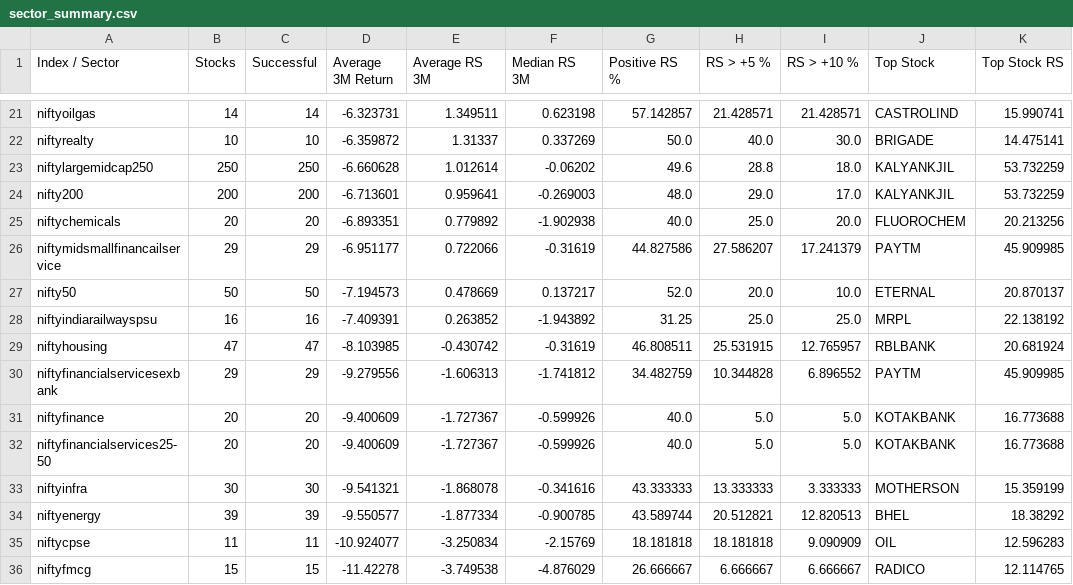
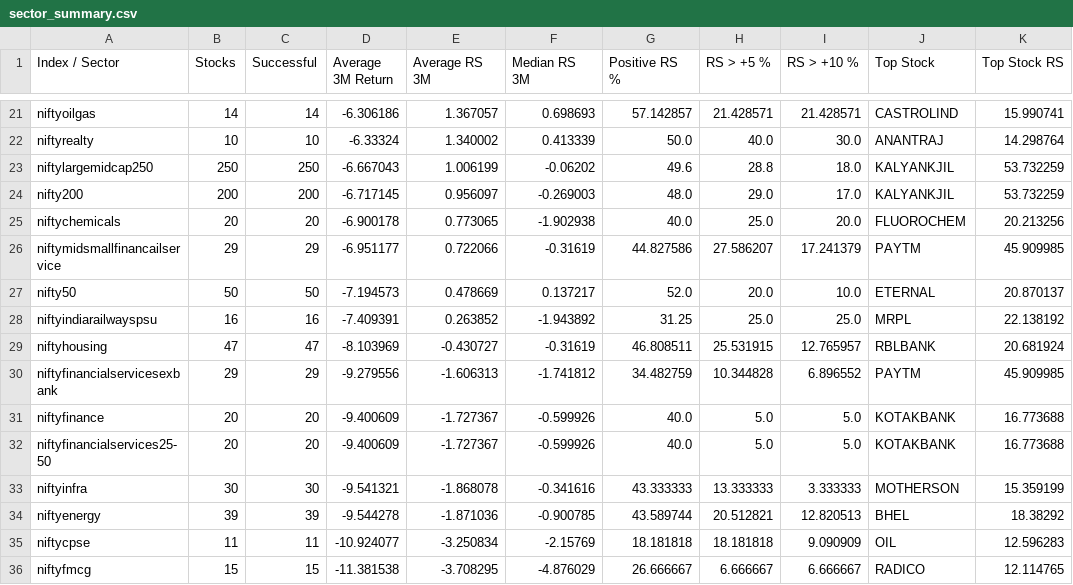
Before and after one commit to surajpjoshi/combined-stockstory, a CSV file: data/sector_summary.csv, drawn as a sheet; only a part is shown, gaps mark what is left out; the diff covers the shown part only; the diff names each change by its address in the sheet, - before the commit and + after, or states it on an @@ line.

```diff
--- a/data/sector_summary.csv
+++ b/data/sector_summary.csv
-D21 (Average 3M Return): -6.323731
+D21 (Average 3M Return): -6.306186
-E21 (Average RS 3M): 1.349511
+E21 (Average RS 3M): 1.367057
-F21 (Median RS 3M): 0.623198
+F21 (Median RS 3M): 0.698693
-D22 (Average 3M Return): -6.359872
+D22 (Average 3M Return): -6.33324
-E22 (Average RS 3M): 1.31337
+E22 (Average RS 3M): 1.340002
-F22 (Median RS 3M): 0.337269
+F22 (Median RS 3M): 0.413339
-J22 (Top Stock): BRIGADE
+J22 (Top Stock): ANANTRAJ
-K22 (Top Stock RS): 14.475141
+K22 (Top Stock RS): 14.298764
-D23 (Average 3M Return): -6.660628
+D23 (Average 3M Return): -6.667043
-E23 (Average RS 3M): 1.012614
+E23 (Average RS 3M): 1.006199
-D24 (Average 3M Return): -6.713601
+D24 (Average 3M Return): -6.717145
-E24 (Average RS 3M): 0.959641
+E24 (Average RS 3M): 0.956097
-D25 (Average 3M Return): -6.893351
+D25 (Average 3M Return): -6.900178
-E25 (Average RS 3M): 0.779892
+E25 (Average RS 3M): 0.773065
-D29 (Average 3M Return): -8.103985
+D29 (Average 3M Return): -8.103969
-E29 (Average RS 3M): -0.430742
+E29 (Average RS 3M): -0.430727
-D34 (Average 3M Return): -9.550577
+D34 (Average 3M Return): -9.544278
-E34 (Average RS 3M): -1.877334
+E34 (Average RS 3M): -1.871036
-D36 (Average 3M Return): -11.42278
+D36 (Average 3M Return): -11.381538
-E36 (Average RS 3M): -3.749538
+E36 (Average RS 3M): -3.708295
```
Also changed, not shown: 31 edited cells elsewhere in this file, 3 other files.
